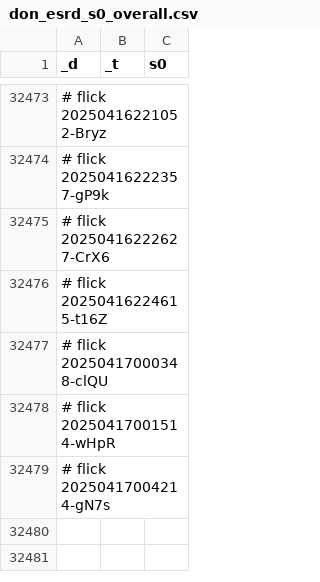
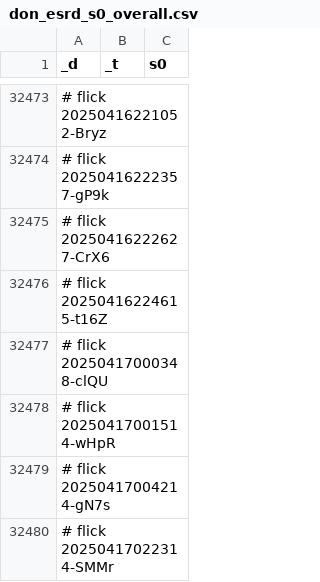
Before and after one commit to abikesa/simulacrum, a CSV file: kitabo/ensi/testbin/test2/assets/csv/don_esrd_s0_overall.csv, drawn as a sheet; only a part is shown, gaps mark what is left out; the diff names each change by its address in the sheet, - before the commit and + after, or states it on an @@ line.

Commit message:
kitabo/ensi/testbin/test2/assets/csv/don_esrd_s0_overall.csv

```diff
--- a/kitabo/ensi/testbin/test2/assets/csv/don_esrd_s0_overall.csv
+++ b/kitabo/ensi/testbin/test2/assets/csv/don_esrd_s0_overall.csv
+row 32480: # flick 20250417022314-SMMr
```
